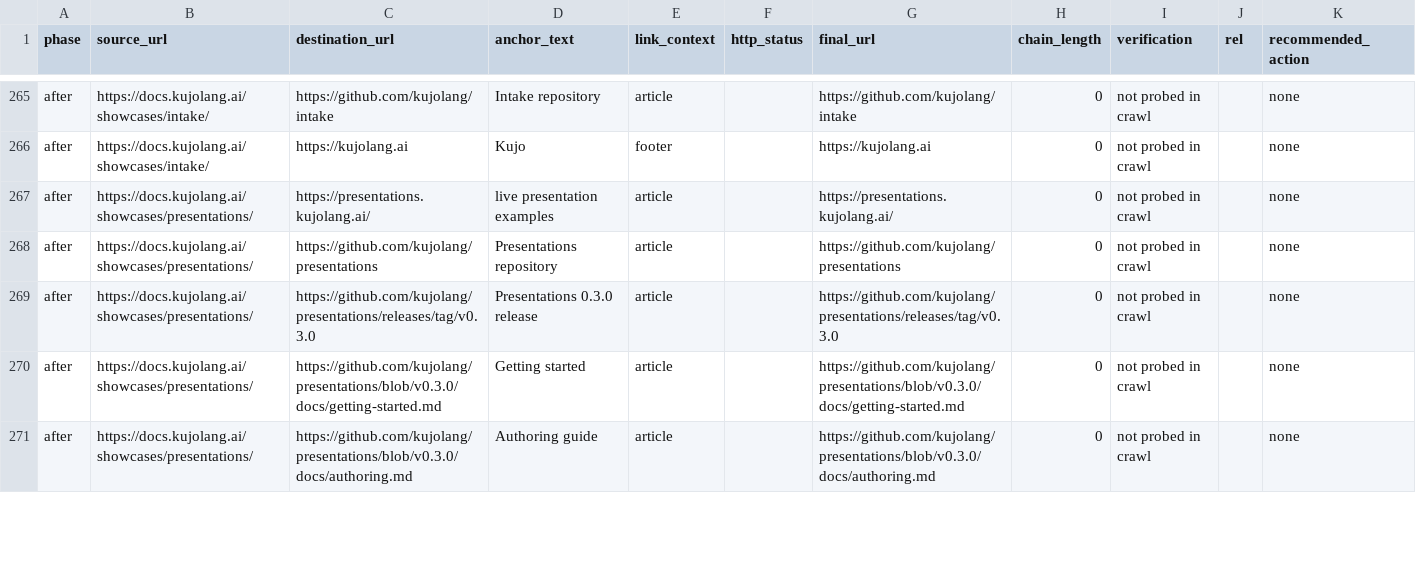
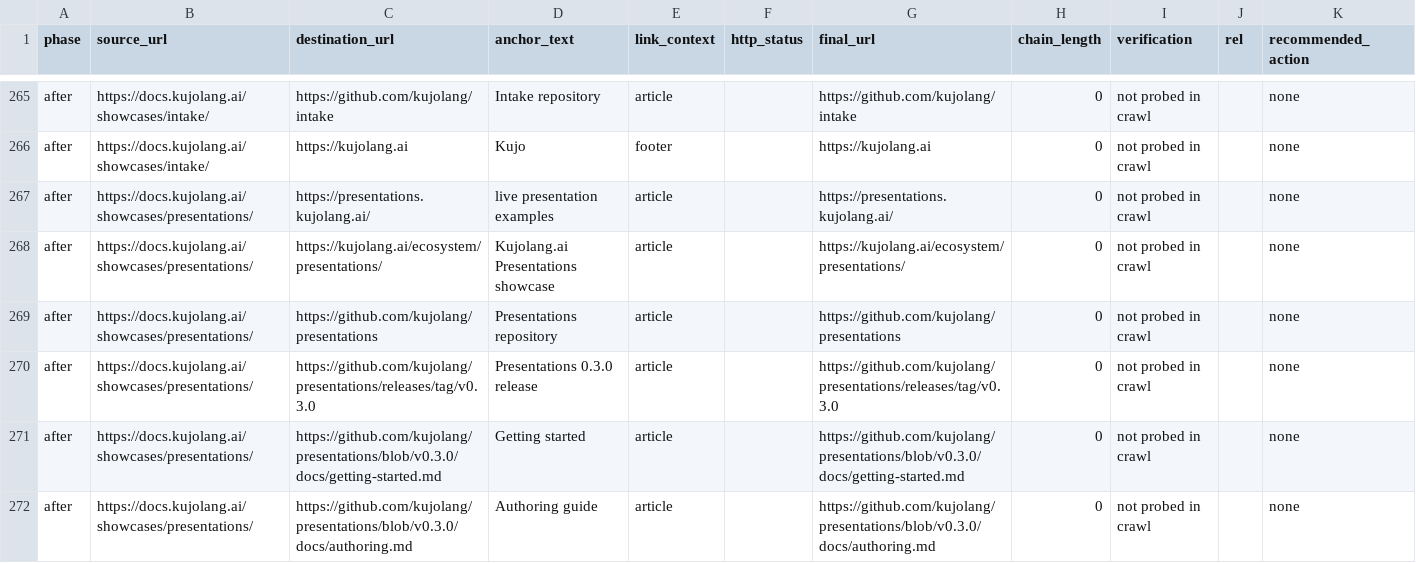
Before and after one commit to kujolang/docs.kujolang.ai, a CSV file: seo-audit/presentations-showcase/2026-10-03/external-links.csv, drawn as a sheet; only a part is shown, gaps mark what is left out; the diff names each change by its address in the sheet, - before the commit and + after, or states it on an @@ line.

Commit message:
docs: refresh Presentations audit evidence

```diff
--- a/seo-audit/presentations-showcase/2026-10-03/external-links.csv
+++ b/seo-audit/presentations-showcase/2026-10-03/external-links.csv
+row 268: after | https://docs.kujolang.ai/showcases/presentations/ | https://kujolang.ai/ecosystem/presentations/ | Kujolang.ai Presentations showcase | article |  | https://kujolang.ai/ecosystem/presentations/ | 0 | not probed in crawl |  | none
```
Also changed, not shown: seo-audit/presentations-showcase/2026-10-03/after.csv, seo-audit/presentations-showcase/2026-10-03/content-audit.csv, 1 other file.
